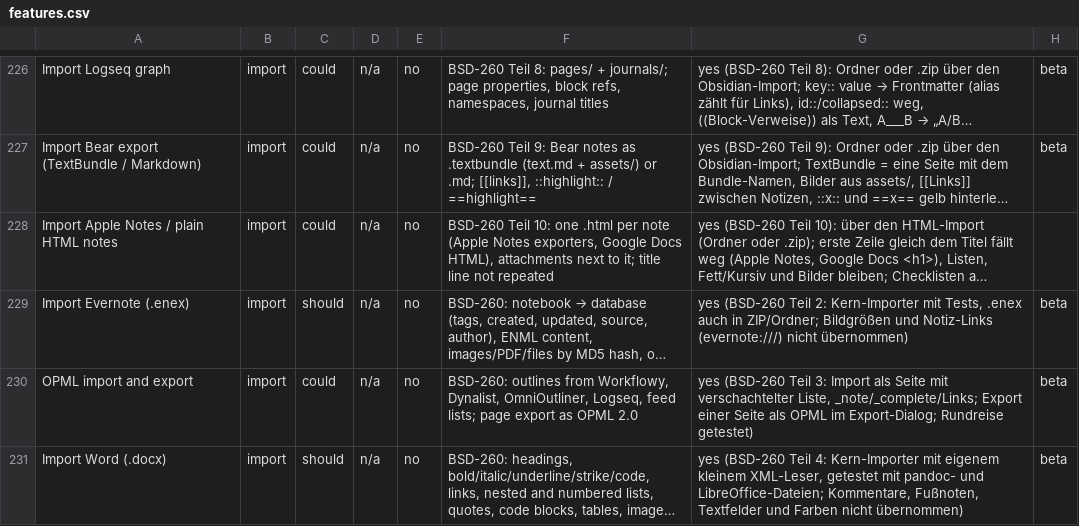
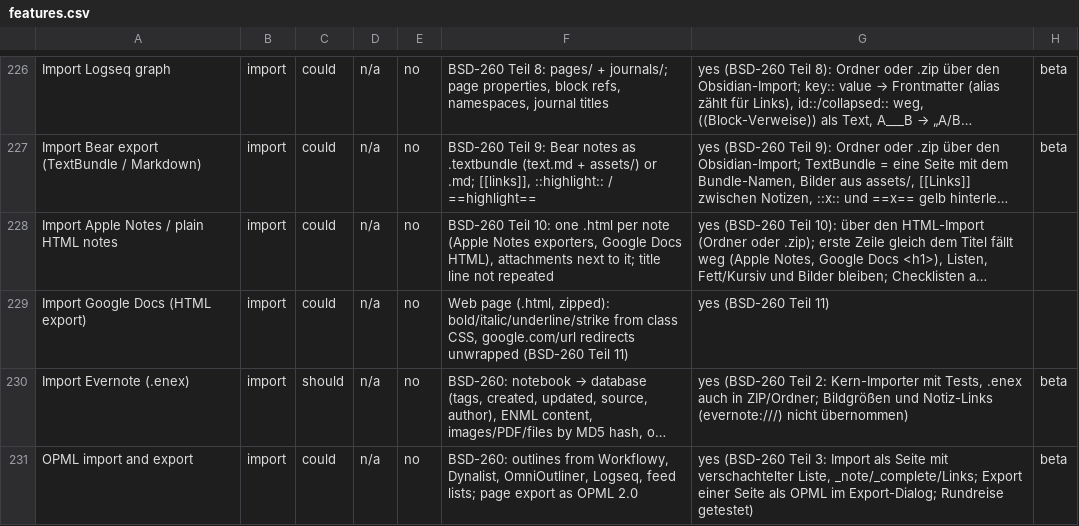
Before and after one commit to elija-7580/Based, a CSV file: replica/features.csv, drawn as a sheet; only a part is shown, gaps mark what is left out; the shorter side is filled out with more unchanged rows; long unchanged cells end in …; the diff names each change by its address in the sheet, - before the commit and + after, or states it on an @@ line.

```diff
--- a/replica/features.csv
+++ b/replica/features.csv
+row 229: Import Google Docs (HTML export) | import | could | n/a | no | Web page (.html, zipped): bold/italic/underline/strike from class CSS, google.com/url redirects unwrapped (BSD-260 Teil 11) | yes (BSD-260 Teil 11)
```
Also changed, not shown: 4 other files.
